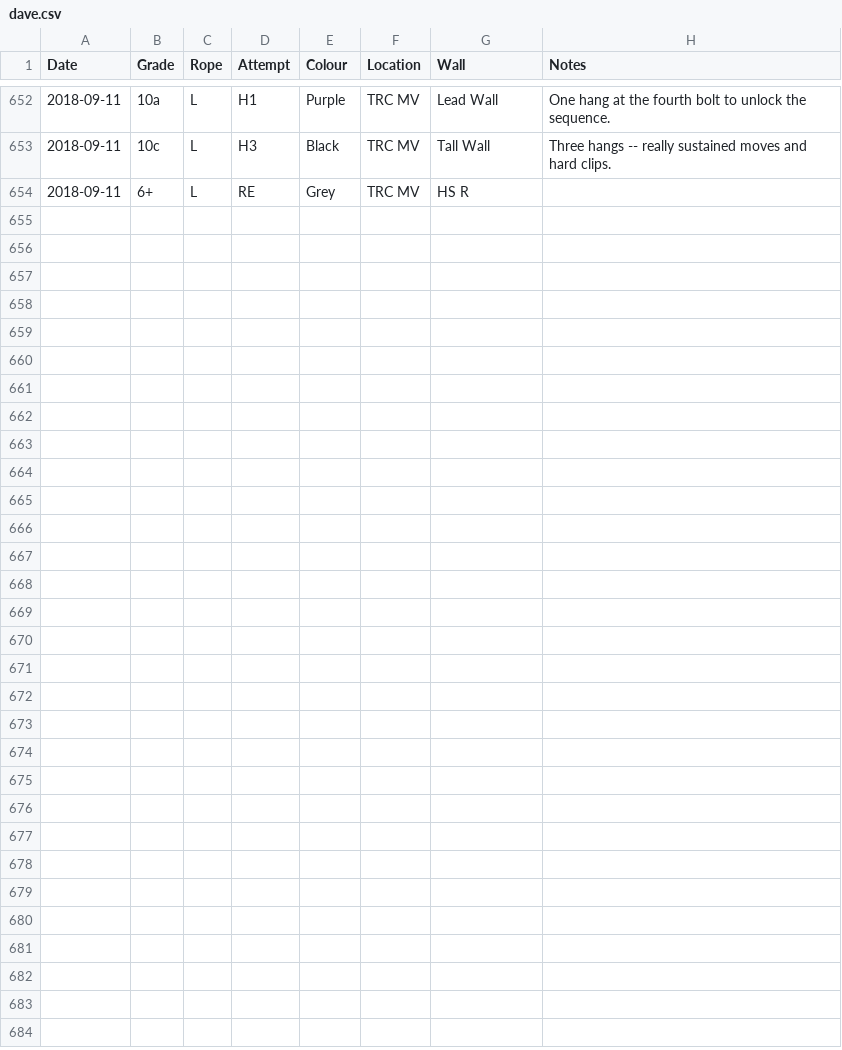
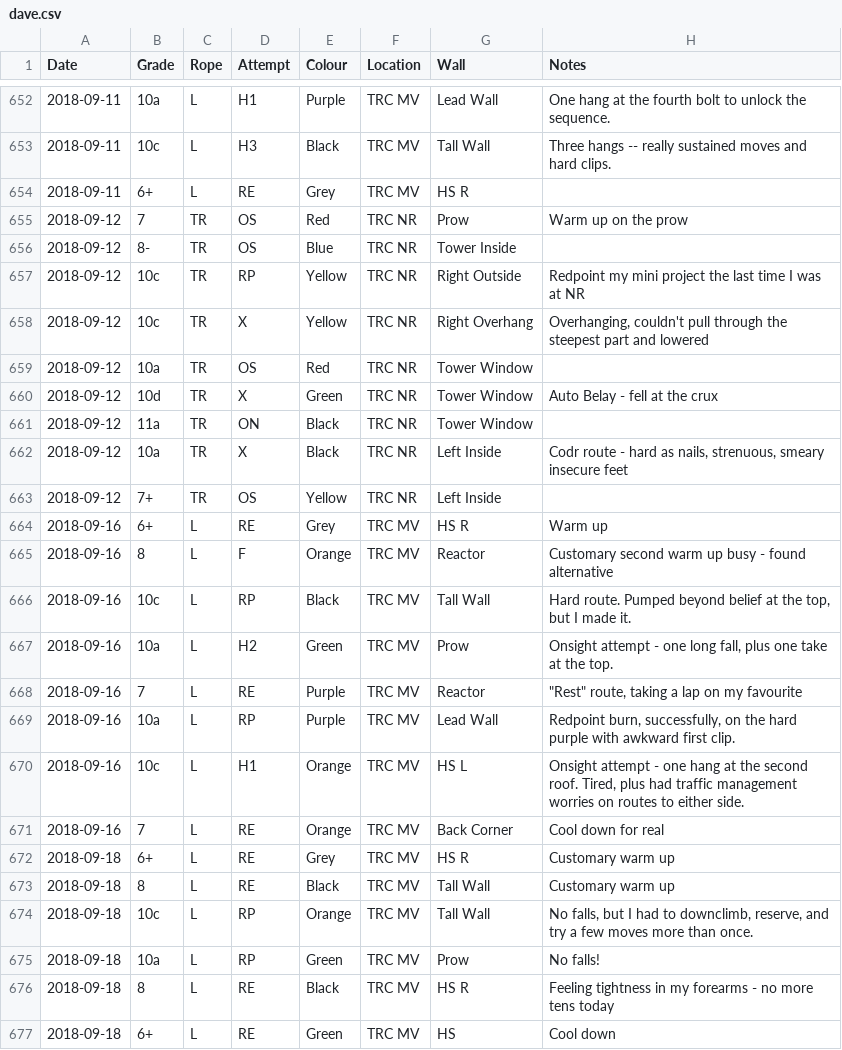
Before and after one commit to dsb3/pyramid, a CSV file: dave.csv, drawn as a sheet; only a part is shown, gaps mark what is left out; the diff names each change by its address in the sheet, - before the commit and + after, or states it on an @@ line.

Commit message:
Data set

```diff
--- a/dave.csv
+++ b/dave.csv
+row 655: 2018-09-12 | 7 | TR | OS | Red | TRC NR | Prow | Warm up on the prow
+row 656: 2018-09-12 | 8- | TR | OS | Blue | TRC NR | Tower Inside
+row 657: 2018-09-12 | 10c | TR | RP | Yellow | TRC NR | Right Outside | Redpoint my mini project the last time I was at NR
+row 658: 2018-09-12 | 10c | TR | X | Yellow | TRC NR | Right Overhang | Overhanging, couldn't pull through the steepest part and lowered
+row 659: 2018-09-12 | 10a | TR | OS | Red | TRC NR | Tower Window
+row 660: 2018-09-12 | 10d | TR | X | Green | TRC NR | Tower Window | Auto Belay - fell at the crux
+row 661: 2018-09-12 | 11a | TR | ON | Black | TRC NR | Tower Window
+row 662: 2018-09-12 | 10a | TR | X | Black | TRC NR | Left Inside | Codr route - hard as nails, strenuous, smeary insecure feet
+row 663: 2018-09-12 | 7+ | TR | OS | Yellow | TRC NR | Left Inside
+row 664: 2018-09-16 | 6+ | L | RE | Grey | TRC MV | HS R | Warm up
+row 665: 2018-09-16 | 8 | L | F | Orange | TRC MV | Reactor | Customary second warm up busy - found alternative
+row 666: 2018-09-16 | 10c | L | RP | Black | TRC MV | Tall Wall | Hard route. Pumped beyond belief at the top, but I made it.
+row 667: 2018-09-16 | 10a | L | H2 | Green | TRC MV | Prow | Onsight attempt - one long fall, plus one take at the top.
+row 668: 2018-09-16 | 7 | L | RE | Purple | TRC MV | Reactor | "Rest" route, taking a lap on my favourite
+row 669: 2018-09-16 | 10a | L | RP | Purple | TRC MV | Lead Wall | Redpoint burn, successfully, on the hard purple with awkward first clip.
+row 670: 2018-09-16 | 10c | L | H1 | Orange | TRC MV | HS L | Onsight attempt - one hang at the second roof. Tired, plus had traffic management worries on routes to either side.
+row 671: 2018-09-16 | 7 | L | RE | Orange | TRC MV | Back Corner | Cool down for real
+row 672: 2018-09-18 | 6+ | L | RE | Grey | TRC MV | HS R | Customary warm up
+row 673: 2018-09-18 | 8 | L | RE | Black | TRC MV | Tall Wall | Customary warm up
+row 674: 2018-09-18 | 10c | L | RP | Orange | TRC MV | Tall Wall | No falls, but I had to downclimb, reserve, and try a few moves more than once.
+row 675: 2018-09-18 | 10a | L | RP | Green | TRC MV | Prow | No falls!
+row 676: 2018-09-18 | 8 | L | RE | Black | TRC MV | HS R | Feeling tightness in my forearms - no more tens today
+row 677: 2018-09-18 | 6+ | L | RE | Green | TRC MV | HS | Cool down
```
